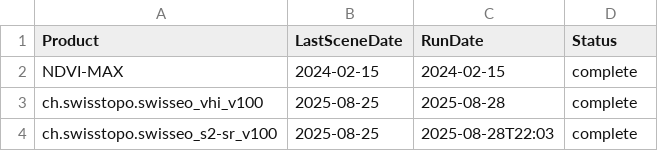
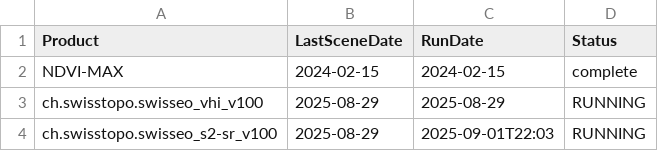
Before and after one commit to swisstopo/topo-satromo, a CSV file: tools/last_updates.csv, drawn as a sheet.

Commit message:
Tools files done

```diff
--- a/tools/last_updates.csv
+++ b/tools/last_updates.csv
@@ -2,3 +2,3 @@ Product,LastSceneDate,RunDate,Status
 NDVI-MAX,2024-02-15,2024-02-15,complete
-ch.swisstopo.swisseo_vhi_v100,2025-08-25,2025-08-28,complete
-ch.swisstopo.swisseo_s2-sr_v100,2025-08-25,2025-08-28T22:03,complete
+ch.swisstopo.swisseo_vhi_v100,2025-08-29,2025-08-29,RUNNING
+ch.swisstopo.swisseo_s2-sr_v100,2025-08-29,2025-09-01T22:03,RUNNING
```
Also changed, not shown: 1 other file.
